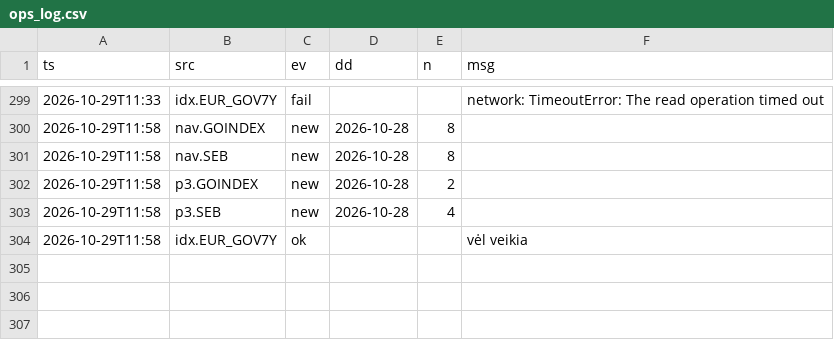
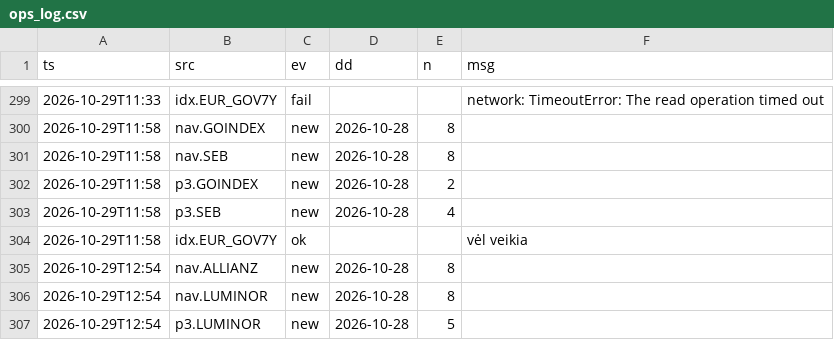
Before and after one commit to VytisCode/pension-fund-tracker, a CSV file: data/ops_log.csv, drawn as a sheet; only a part is shown, gaps mark what is left out; the diff names each change by its address in the sheet, - before the commit and + after, or states it on an @@ line.

```diff
--- a/data/ops_log.csv
+++ b/data/ops_log.csv
+row 305: 2026-10-29T12:54 | nav.ALLIANZ | new | 2026-10-28 | 8
+row 306: 2026-10-29T12:54 | nav.LUMINOR | new | 2026-10-28 | 8
+row 307: 2026-10-29T12:54 | p3.LUMINOR | new | 2026-10-28 | 5
```
Also changed, not shown: 38 other files.
